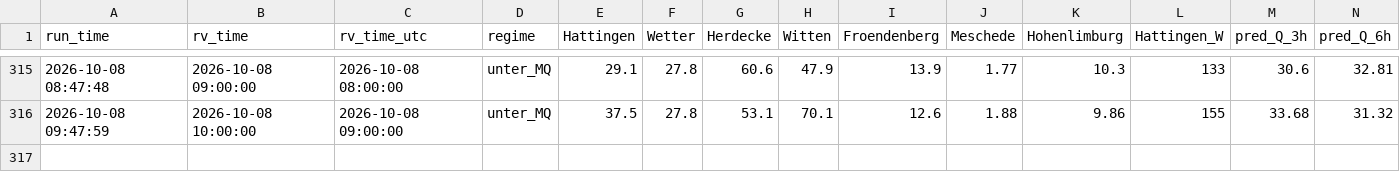
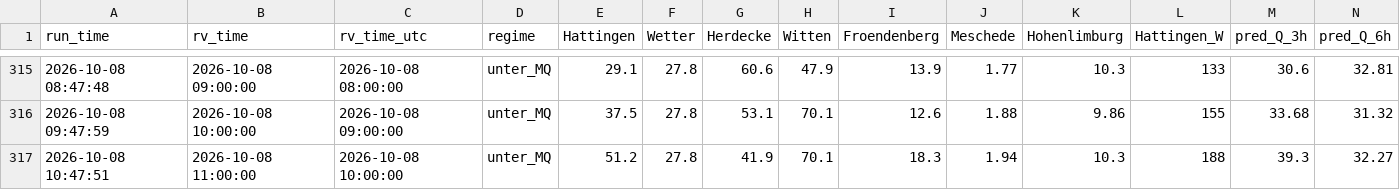
Before and after one commit to f3lixSi/hw-dahlhausen-daten, a CSV file: daten/live_log.csv, drawn as a sheet; only a part is shown, gaps mark what is left out; rows hold the shown columns only; the diff names each change by its address in the sheet, - before the commit and + after, or states it on an @@ line.

```diff
--- a/daten/live_log.csv
+++ b/daten/live_log.csv
+row 317: 2026-10-08 10:47:51 | 2026-10-08 11:00:00 | 2026-10-08 10:00:00 | unter_MQ | 51.2 | 27.8 | 41.9 | 70.1 | 18.3 | 1.94 | 10.3 | 188 | 39.3 | 32.27
```
Also changed, not shown: 2 other files.
